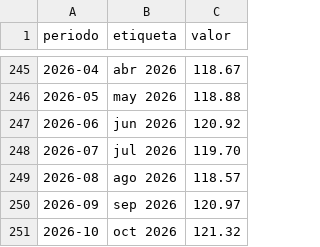
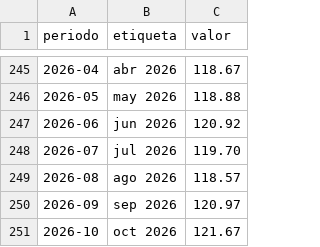
Before and after one commit to davisderel23-design/primer-landing-page, a CSV file: data/dolar.csv, drawn as a sheet; only a part is shown, gaps mark what is left out.

```diff
--- a/data/dolar.csv
+++ b/data/dolar.csv
@@ -250,2 +250,2 @@ periodo,etiqueta,valor
 2026-09,sep 2026,120.97
-2026-10,oct 2026,121.32
+2026-10,oct 2026,121.67
```
Also changed, not shown: data/inflacion.csv, data/pce.csv.
